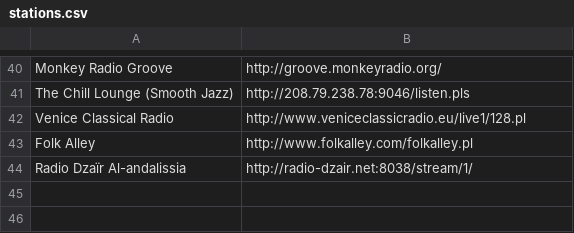
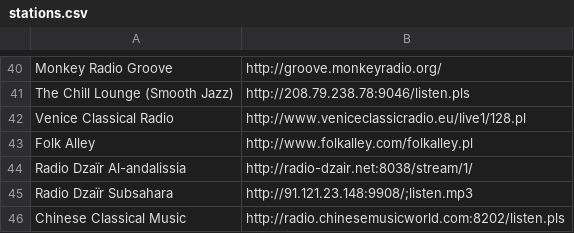
Before and after one commit to marcoslhc/pyradio, a CSV file: pyradio/stations.csv, drawn as a sheet; only a part is shown, gaps mark what is left out; the diff names each change by its address in the sheet, - before the commit and + after, or states it on an @@ line.

Commit message:
Add new stations to stations.csv

```diff
--- a/pyradio/stations.csv
+++ b/pyradio/stations.csv
+row 45: Radio Dzaïr Subsahara | http://91.121.23.148:9908/;listen.mp3
+row 46: Chinese Classical Music | http://radio.chinesemusicworld.com:8202/listen.pls
```
